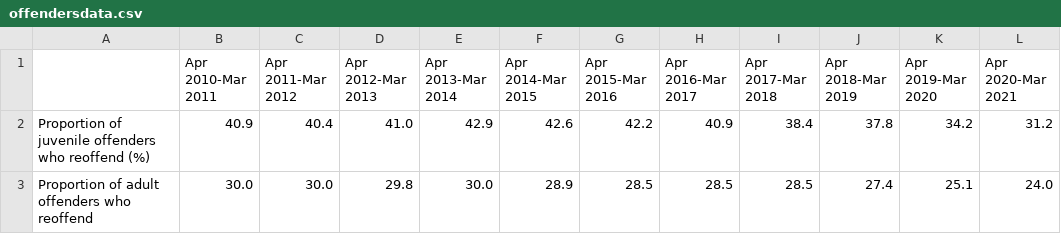
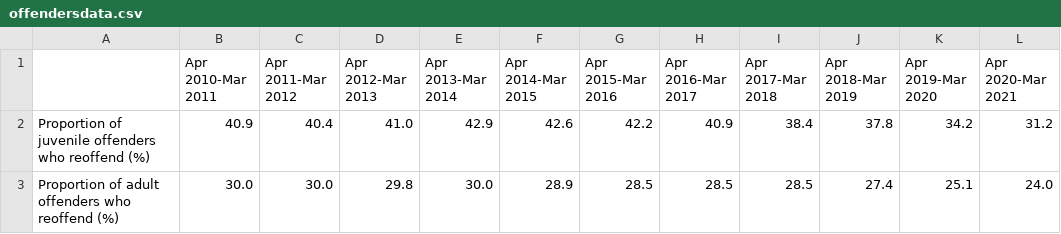
Before and after one commit to sdangerfield1/sdangerfield1.github.io, a CSV file: offendersdata.csv, drawn as a sheet; only a part is shown; the diff names each change by its address in the sheet, - before the commit and + after, or states it on an @@ line.

Commit message:
Update offendersdata.csv

```diff
--- a/offendersdata.csv
+++ b/offendersdata.csv
-A3: Proportion of adult offenders who reoffend
+A3: Proportion of adult offenders who reoffend (%)
```
